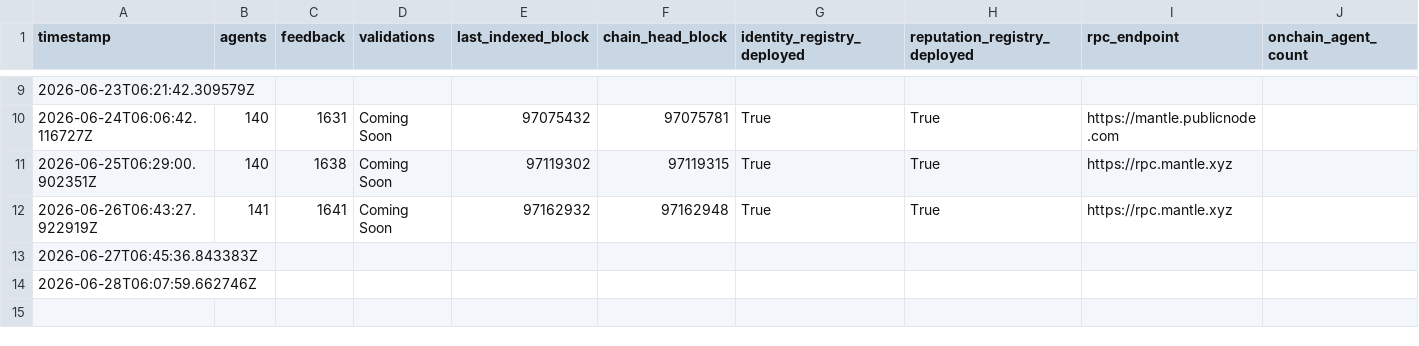
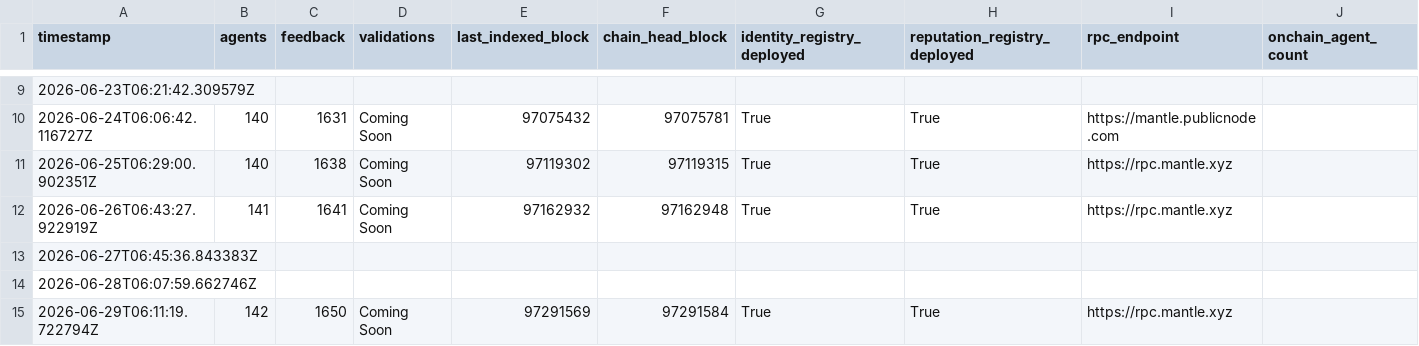
Before and after one commit to Zireaelst/Mantle-Agent-Pulse-Daily-Logger, a CSV file: mantle_agent_pulse_data/mantle_agent_pulse_log.csv, drawn as a sheet; only a part is shown, gaps mark what is left out; rows hold the shown columns only; the diff names each change by its address in the sheet, - before the commit and + after, or states it on an @@ line.

Commit message:
data: snapshot 2026-06-29 — agents=142 feedback=1650 source=quicknode

```diff
--- a/mantle_agent_pulse_data/mantle_agent_pulse_log.csv
+++ b/mantle_agent_pulse_data/mantle_agent_pulse_log.csv
+row 15: 2026-06-29T06:11:19.722794Z | 142 | 1650 | Coming Soon | 97291569 | 97291584 | True | True | https://rpc.mantle.xyz
```
Also changed, not shown: 1 other file.
